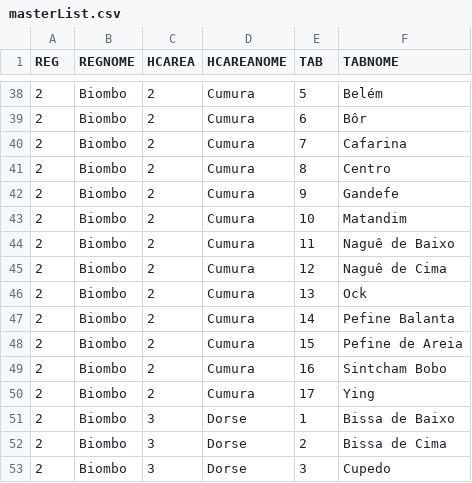
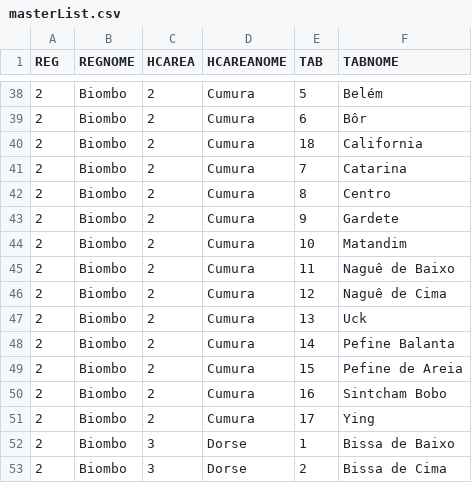
Before and after one commit to BandimHealthProject/Equipa, a CSV file: app/config/assets/masterList.csv, drawn as a sheet; only a part is shown, gaps mark what is left out; the shorter side is filled out with more unchanged rows.

Commit message:
Update masterList.csv

```diff
--- a/app/config/assets/masterList.csv
+++ b/app/config/assets/masterList.csv
@@ -39,5 +39,6 @@ REG,REGNOME,HCAREA,HCAREANOME,TAB,TABNOME
 2,"Biombo",2,"Cumura",6,"Bôr"
-2,"Biombo",2,"Cumura",7,"Cafarina"
+2,"Biombo",2,"Cumura",18,"California"
+2,"Biombo",2,"Cumura",7,"Catarina"
 2,"Biombo",2,"Cumura",8,"Centro"
-2,"Biombo",2,"Cumura",9,"Gandefe"
+2,"Biombo",2,"Cumura",9,"Gardete"
 2,"Biombo",2,"Cumura",10,"Matandim"
@@ -45,3 +46,3 @@ REG,REGNOME,HCAREA,HCAREANOME,TAB,TABNOME
 2,"Biombo",2,"Cumura",12,"Naguê de Cima"
-2,"Biombo",2,"Cumura",13,"Ock"
+2,"Biombo",2,"Cumura",13,"Uck"
 2,"Biombo",2,"Cumura",14,"Pefine Balanta"
```
